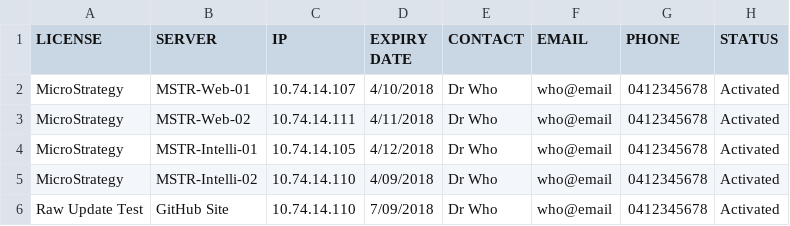
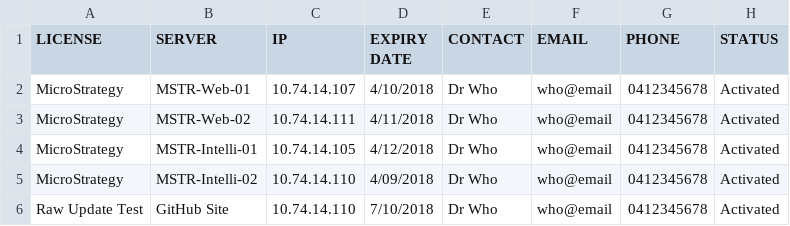
Before and after one commit to DamienSmith-DAC/DamienSmithDAC, a CSV file: Operations/License Alert/license-data.csv, drawn as a sheet.

Commit message:
Update license-data.csv

```diff
--- a/Operations/License Alert/license-data.csv
+++ b/Operations/License Alert/license-data.csv
@@ -5,2 +5,2 @@ MicroStrategy,MSTR-Intelli-01,10.74.14.105,4/12/2018,Dr Who,who@email,0412345678
 MicroStrategy,MSTR-Intelli-02,10.74.14.110,4/09/2018,Dr Who,who@email,0412345678,Activated
-Raw Update Test,GitHub Site,10.74.14.110,7/09/2018,Dr Who,who@email,0412345678,Activated
+Raw Update Test,GitHub Site,10.74.14.110,7/10/2018,Dr Who,who@email,0412345678,Activated
```
